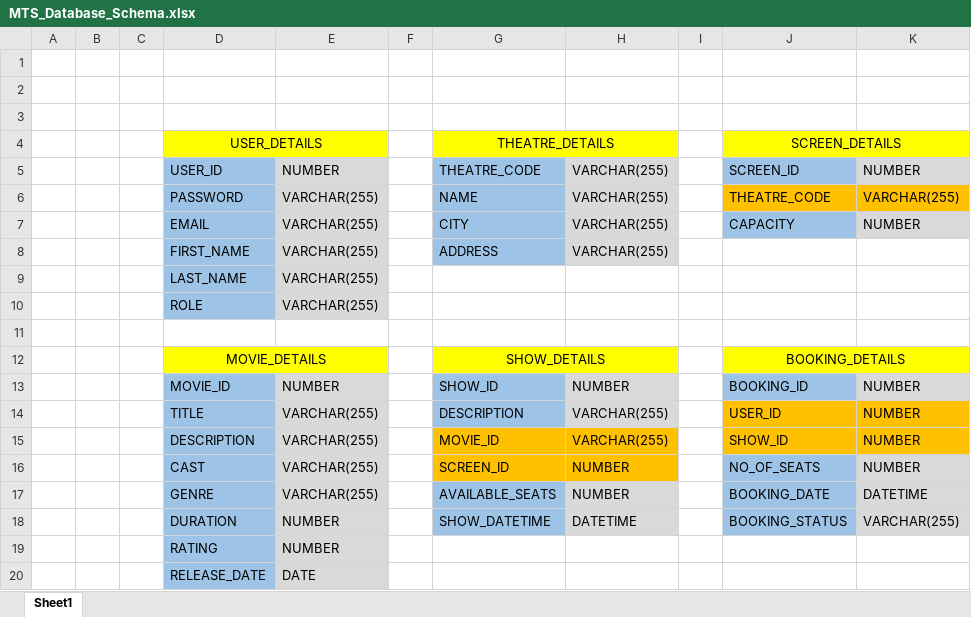
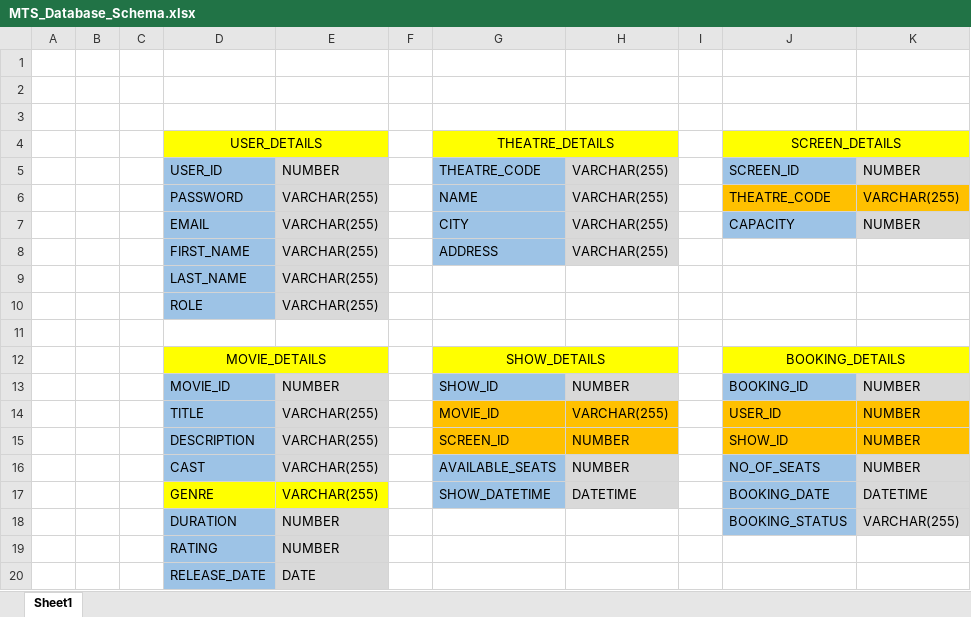
Before and after one commit to kwtmayank/movie-ticket-service, an Excel workbook: src/main/resources/static/MTS_Database_Schema.xlsx, sheet Sheet1, drawn as a sheet; values as stored, in another font and other column widths than the file's, no borders; the diff names each change by its address in the sheet, - before the commit and + after, or states it on an @@ line.

```diff
--- a/src/main/resources/static/MTS_Database_Schema.xlsx (sheet Sheet1)
+++ b/src/main/resources/static/MTS_Database_Schema.xlsx (sheet Sheet1)
-G14: DESCRIPTION
+G14: MOVIE_ID
-G14 fill: #9DC3E6
+G14 fill: #FFC000
-H14 fill: #D9D9D9
+H14 fill: #FFC000
-G15: MOVIE_ID
+G15: SCREEN_ID
-H15: VARCHAR(255)
+H15: NUMBER
-G16: SCREEN_ID
+G16: AVAILABLE_SEATS
-G16 fill: #FFC000
+G16 fill: #9DC3E6
-H16 fill: #FFC000
+H16 fill: #D9D9D9
-D17 fill: #9DC3E6
+D17 fill: #FFFF00
-E17 fill: #D9D9D9
+E17 fill: #FFFF00
-G17: AVAILABLE_SEATS
+G17: SHOW_DATETIME
-H17: NUMBER
+H17: DATETIME
-G18: SHOW_DATETIME
+G18: (empty)
-G18 fill: #9DC3E6
+G18 fill: none
-H18: DATETIME
+H18: (empty)
-H18 fill: #D9D9D9
+H18 fill: none
```
Also changed, not shown: 38 other files.
